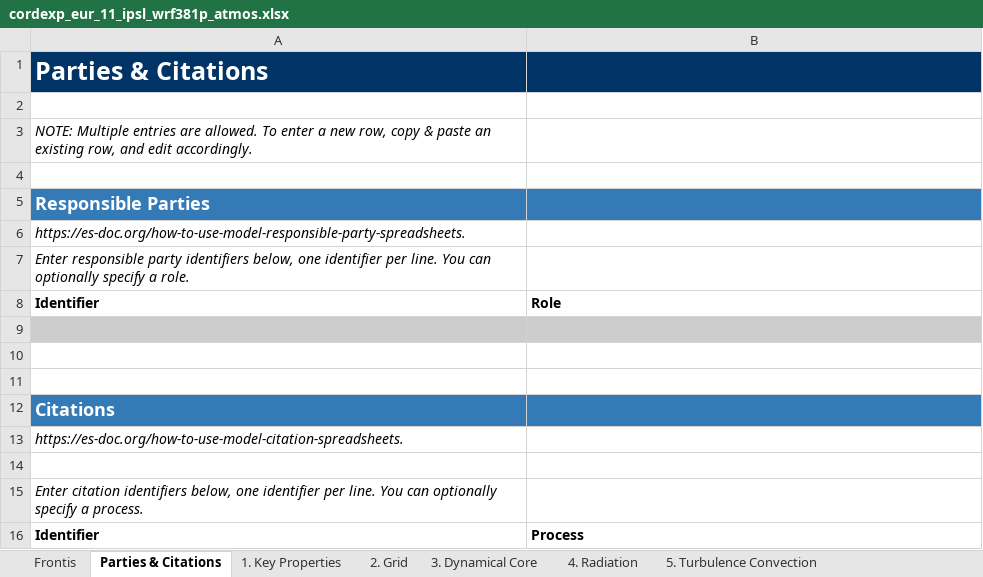
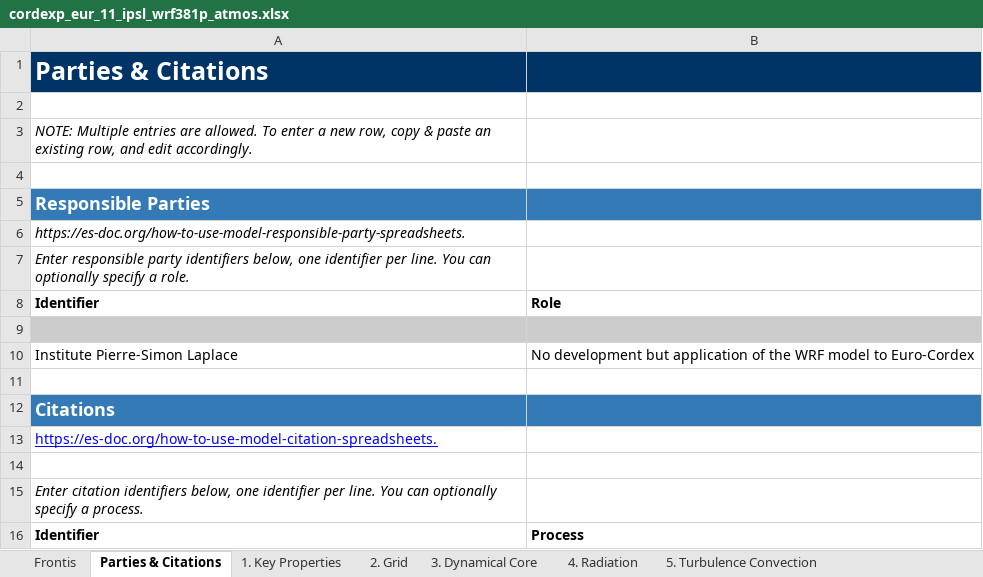
Before and after one commit to ES-DOC-INSTITUTIONAL/ipsl, an Excel workbook: cordexp/models/ipsl-wrf381p/cordexp_eur_11_ipsl_wrf381p_atmos.xlsx, sheet Parties & Citations, drawn as a sheet; values as stored, in another font and other column widths than the file's, no borders; the diff names each change by its address in the sheet, - before the commit and + after, or states it on an @@ line.

```diff
--- a/cordexp/models/ipsl-wrf381p/cordexp_eur_11_ipsl_wrf381p_atmos.xlsx (sheet Parties & Citations)
+++ b/cordexp/models/ipsl-wrf381p/cordexp_eur_11_ipsl_wrf381p_atmos.xlsx (sheet Parties & Citations)
-row 10: (empty)
+row 10: Institute Pierre-Simon Laplace | No development but application of the WRF model to Euro-Cordex
@@ A13 italic: on → off, underline: off → on, text colour: black → #0000FF @@
```
Also changed, not shown: sheet 4. Radiation, sheet 6. Microphysics Precipitation, sheet 1. Key Properties, sheet 2. Grid, sheet 5. Turbulence Convection, sheet 3. Dynamical Core, 1 more sheet, cordexp/models/ipsl-wrf381p/cordexp_eur_11_ipsl_wrf381p_toplevel.xlsx.
